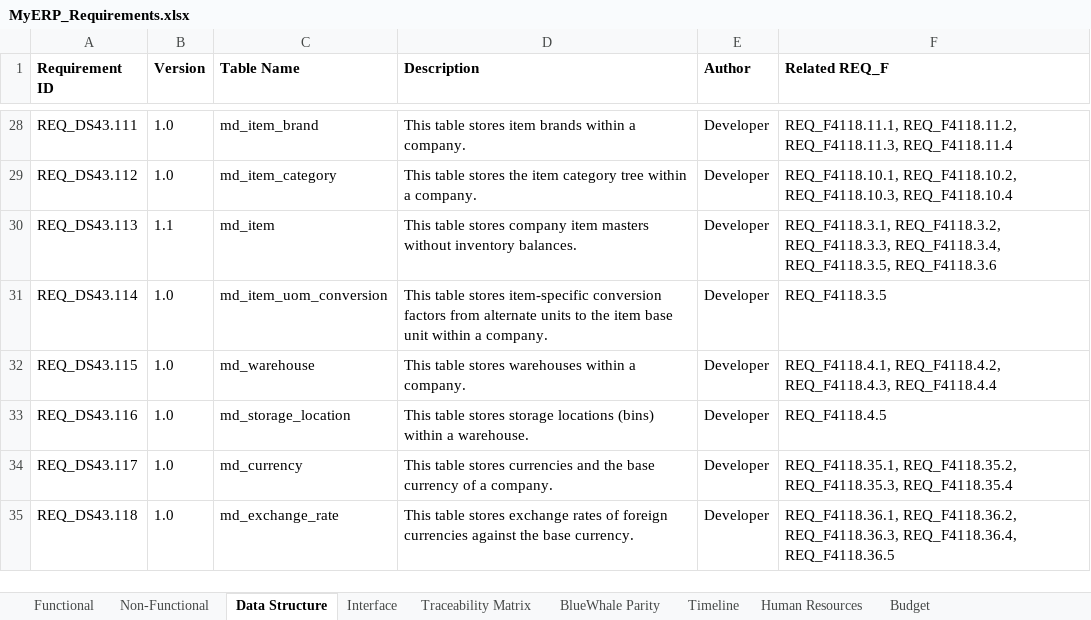
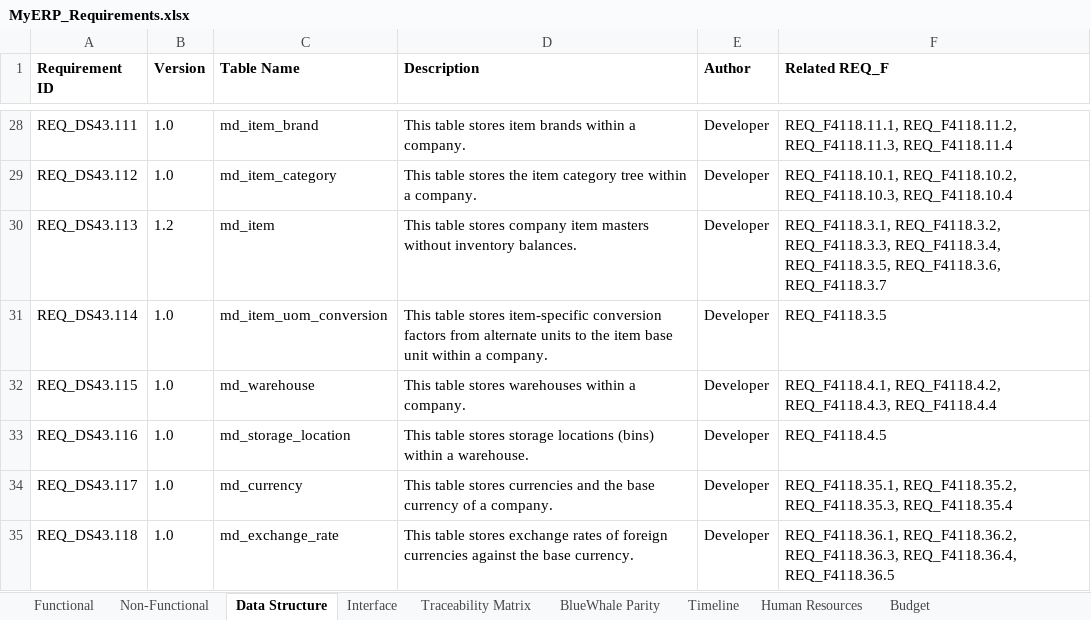
Before and after one commit to snowwhite10/MyERP, an Excel workbook: docs/99-output/MyERP_Requirements.xlsx, sheet Data Structure, drawn as a sheet; only a part is shown, gaps mark what is left out; values as stored, in another font and other column widths than the file's, no borders; the diff names each change by its address in the sheet, - before the commit and + after, or states it on an @@ line.

```diff
--- a/docs/99-output/MyERP_Requirements.xlsx (sheet Data Structure)
+++ b/docs/99-output/MyERP_Requirements.xlsx (sheet Data Structure)
-B30 (Version): 1.1
+B30 (Version): 1.2
-F30 (Related REQ_F): …REQ_F4118.3.4, REQ_F4118.3.5, REQ_F4118.3.6
+F30 (Related REQ_F): …REQ_F4118.3.4, REQ_F4118.3.5, REQ_F4118.3.6, REQ_F4118.3.7
```
Also changed, not shown: sheet Functional, sheet Interface, sheet Traceability Matrix, 36 other files.
